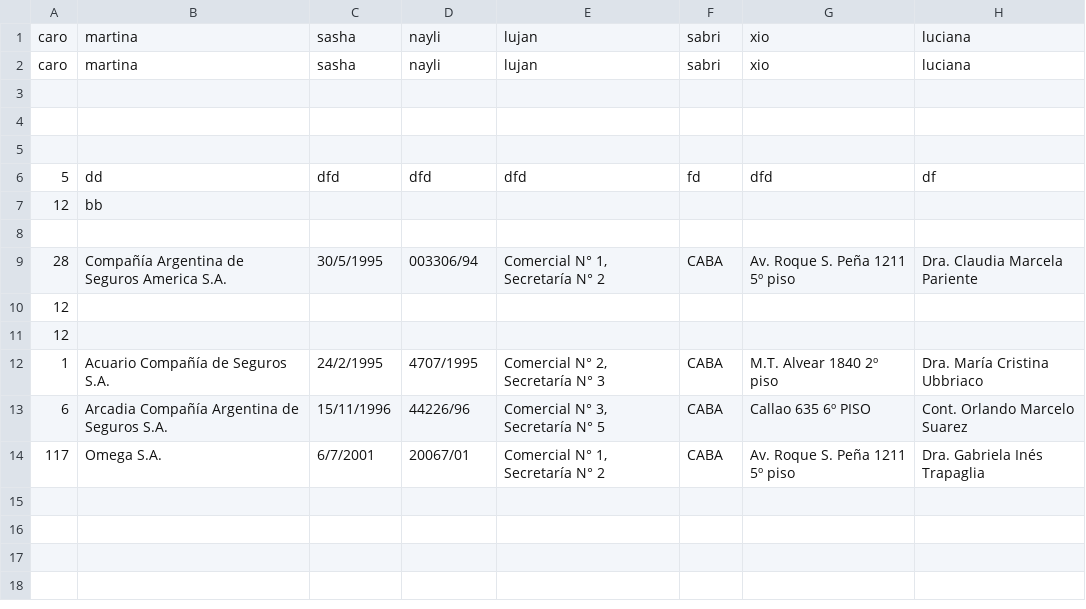
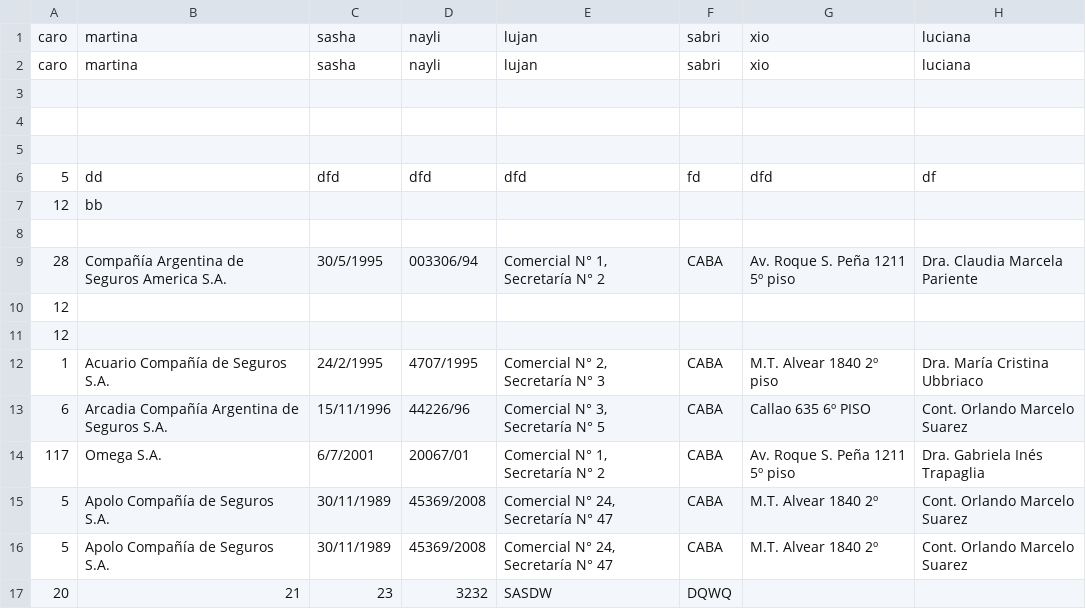
Before and after one commit to caritosandrin/prySandrinIE, a CSV file: prySandrinIE/basedatos/ Listado de aseguradores.csv, drawn as a sheet; the diff names each change by its address in the sheet, - before the commit and + after, or states it on an @@ line.

```diff
--- a/prySandrinIE/basedatos/ Listado de aseguradores.csv
+++ b/prySandrinIE/basedatos/ Listado de aseguradores.csv
+row 15: 5 | Apolo Compañía de Seguros S.A. | 30/11/1989 | 45369/2008 | Comercial N° 24, Secretaría N° 47 | CABA | M.T. Alvear 1840 2º | Cont. Orlando Marcelo Suarez
+row 16: 5 | Apolo Compañía de Seguros S.A. | 30/11/1989 | 45369/2008 | Comercial N° 24, Secretaría N° 47 | CABA | M.T. Alvear 1840 2º | Cont. Orlando Marcelo Suarez
+row 17: 20 | 21 | 23 | 3232 | SASDW | DQWQ
```
Also changed, not shown: 9 other files.
